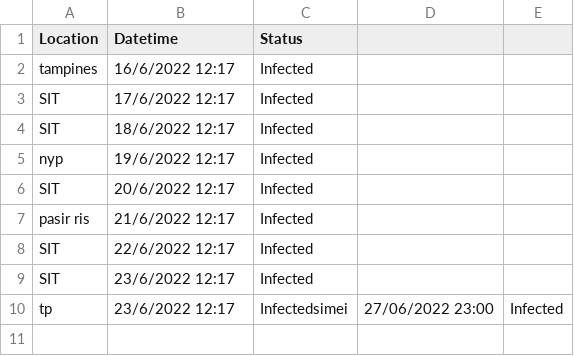
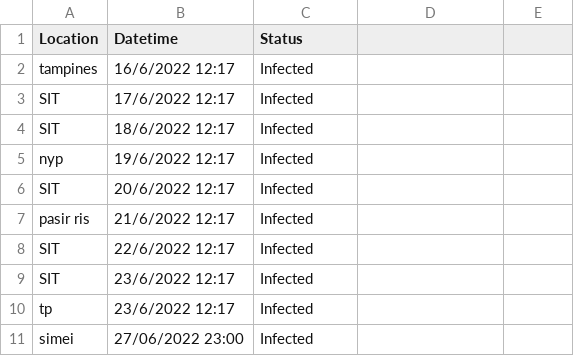
Before and after one commit to AkmalMuhd/Grpc-Safe-Entry, a CSV file: Infected.csv, drawn as a sheet.

Commit message:
Update Infected.csv

```diff
--- a/Infected.csv
+++ b/Infected.csv
@@ -9,2 +9,3 @@ SIT,22/6/2022 12:17,Infected
 SIT,23/6/2022 12:17,Infected
-tp,23/6/2022 12:17,Infectedsimei,27/06/2022 23:00,Infected
+tp,23/6/2022 12:17,Infected
+simei,27/06/2022 23:00,Infected
```
